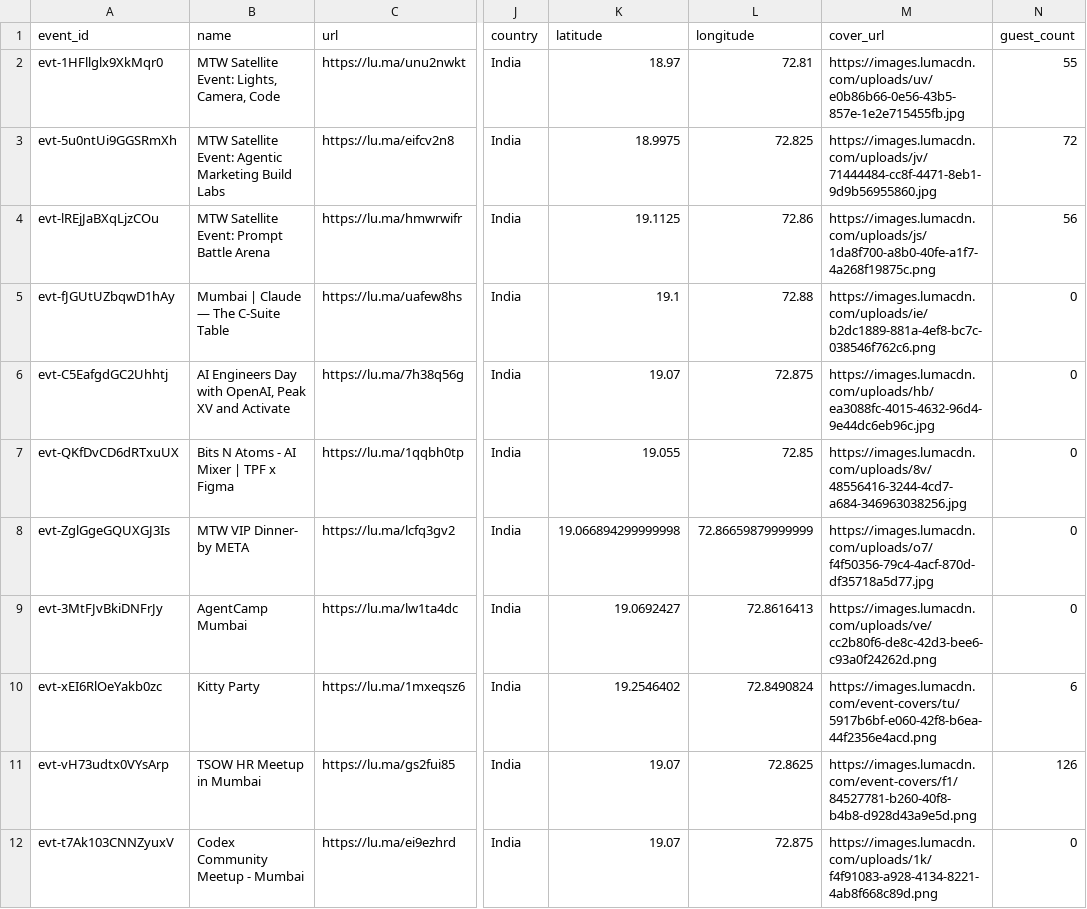
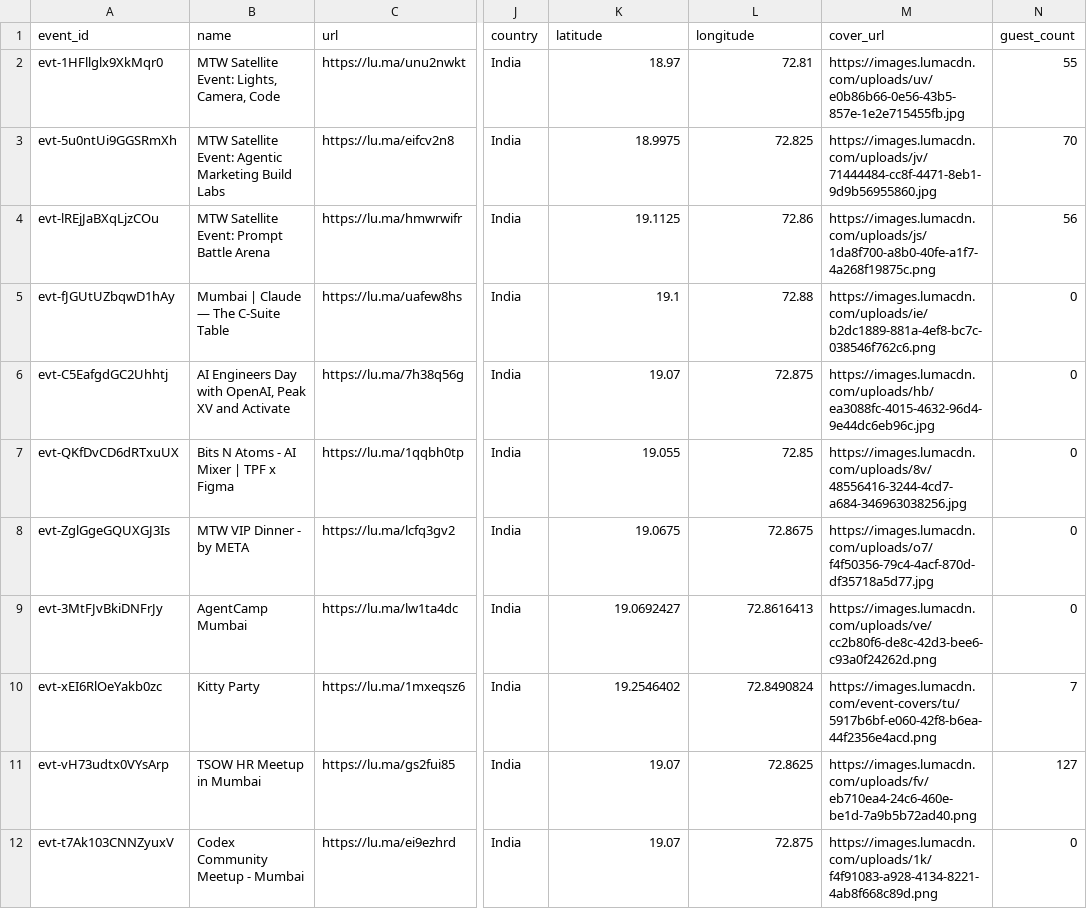
Before and after one commit to himanshusaleria/luma-explore, a CSV file: data/mumbai_latest.csv, drawn as a sheet; only a part is shown, gaps mark what is left out; the diff covers the shown part only; the diff names each change by its address in the sheet, - before the commit and + after, or states it on an @@ line.

```diff
--- a/data/mumbai_latest.csv
+++ b/data/mumbai_latest.csv
-N3 (guest_count): 72
+N3 (guest_count): 70
-B8 (name): MTW VIP Dinner- by META
+B8 (name): MTW VIP Dinner - by META
-K8 (latitude): 19.066894299999998
+K8 (latitude): 19.0675
-L8 (longitude): 72.86659879999999
+L8 (longitude): 72.8675
-N10 (guest_count): 6
+N10 (guest_count): 7
-M11 (cover_url): https://images.lumacdn.com/event-covers/f1/84527781-b260-40f8-b4b8-d928d43a9e5d.png
+M11 (cover_url): https://images.lumacdn.com/uploads/fv/eb710ea4-24c6-460e-be1d-7a9b5b72ad40.png
-N11 (guest_count): 126
+N11 (guest_count): 127
```
Also changed, not shown: 3 edited cells elsewhere in this file, data/bengaluru_latest.csv, data/new-delhi_latest.csv, 23 other files.
